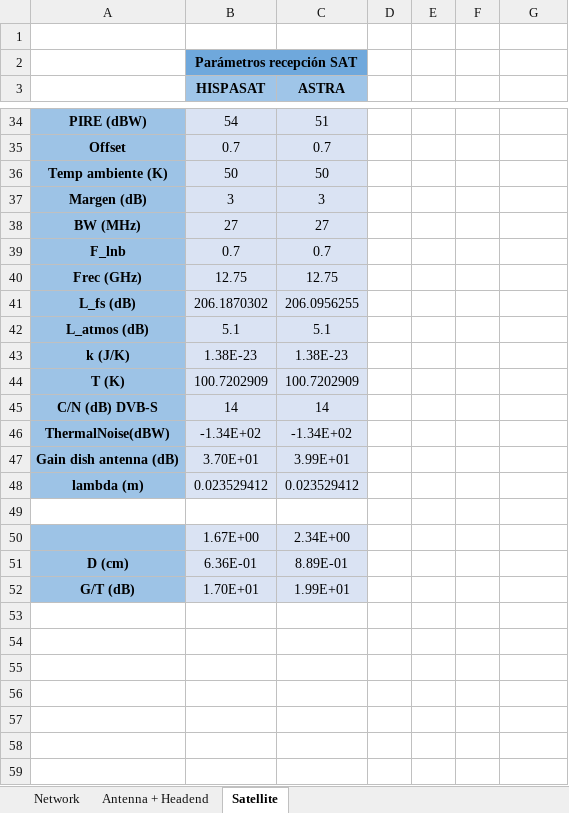
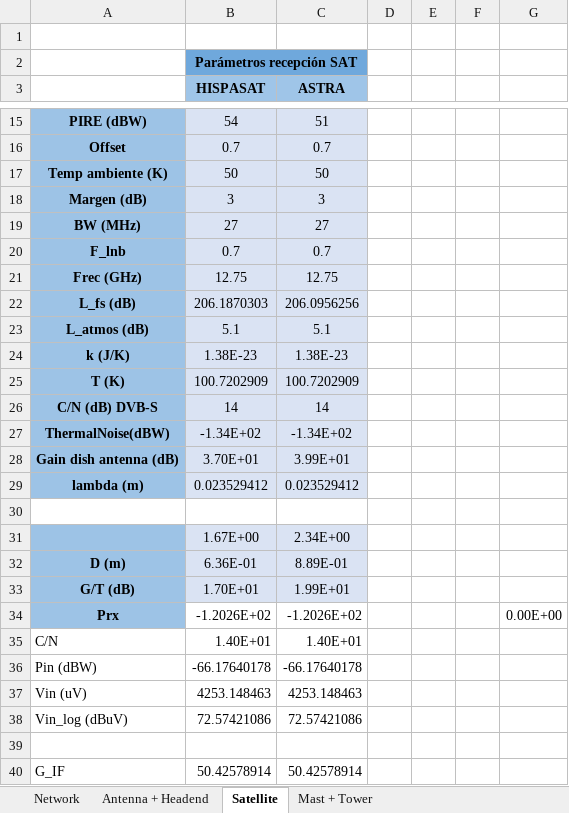
Before and after one commit to ARNTM/Todo_MUIT, an Excel workbook: 3C/ITSIT/CTI3.xlsx, sheet Satellite, drawn as a sheet; only a part is shown, gaps mark what is left out; values as stored, in another font and other column widths than the file's, no borders; addresses are those after the commit; the diff covers the shown part only; the diff names each change by its address in the sheet, - before the commit and + after, or states it on an @@ line.

```diff
--- a/3C/ITSIT/CTI3.xlsx (sheet Satellite)
+++ b/3C/ITSIT/CTI3.xlsx (sheet Satellite)
+sheet tab: Mast + Tower
-B22 (HISPASAT): 206.1870302
+B22 (HISPASAT): 206.1870303
-C22 (ASTRA): 206.0956255
+C22 (ASTRA): 206.0956256
-A32: D (cm)
+A32: D (m)
+row 34: Prx | -1.2026E+02 | -1.2026E+02 |  |  |  | 0.00E+00
+row 35: C/N | 1.40E+01 | 1.40E+01
+row 36: Pin (dBW) | -66.17640178 | -66.17640178
+row 37: Vin (uV) | 4253.148463 | 4253.148463
+row 38: Vin_log (dBuV) | 72.57421086 | 72.57421086
+row 39: (empty)
+row 40: G_IF | 50.42578914 | 50.42578914
```
Also changed, not shown: 1 added row, 20 removed rows, 10 edited cells and cell formats elsewhere in this sheet, formulas that keep their value.
